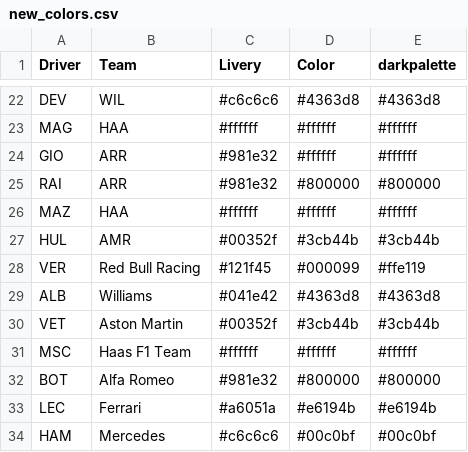
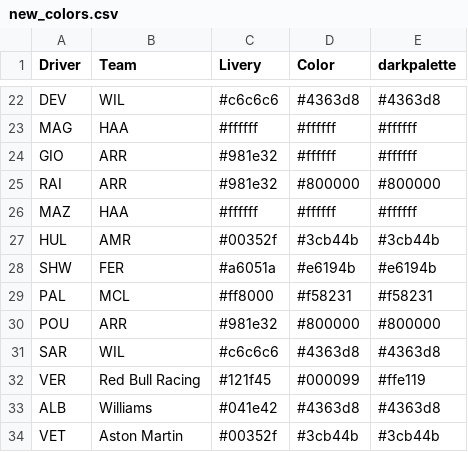
Before and after one commit to harish5p/f1test, a CSV file: new_colors.csv, drawn as a sheet; only a part is shown, gaps mark what is left out; the shorter side is filled out with more unchanged rows.

Commit message:
added new drivers

```diff
--- a/new_colors.csv
+++ b/new_colors.csv
@@ -27,2 +27,6 @@ MAZ,HAA,#ffffff,#ffffff,#ffffff
 HUL,AMR,#00352f,#3cb44b,#3cb44b
+SHW,FER,#a6051a,#e6194b,#e6194b
+PAL,MCL,#ff8000,#f58231,#f58231
+POU,ARR,#981e32,#800000,#800000
+SAR,WIL,#c6c6c6,#4363d8,#4363d8
 VER,Red Bull Racing,#121f45,#000099,#ffe119
```
